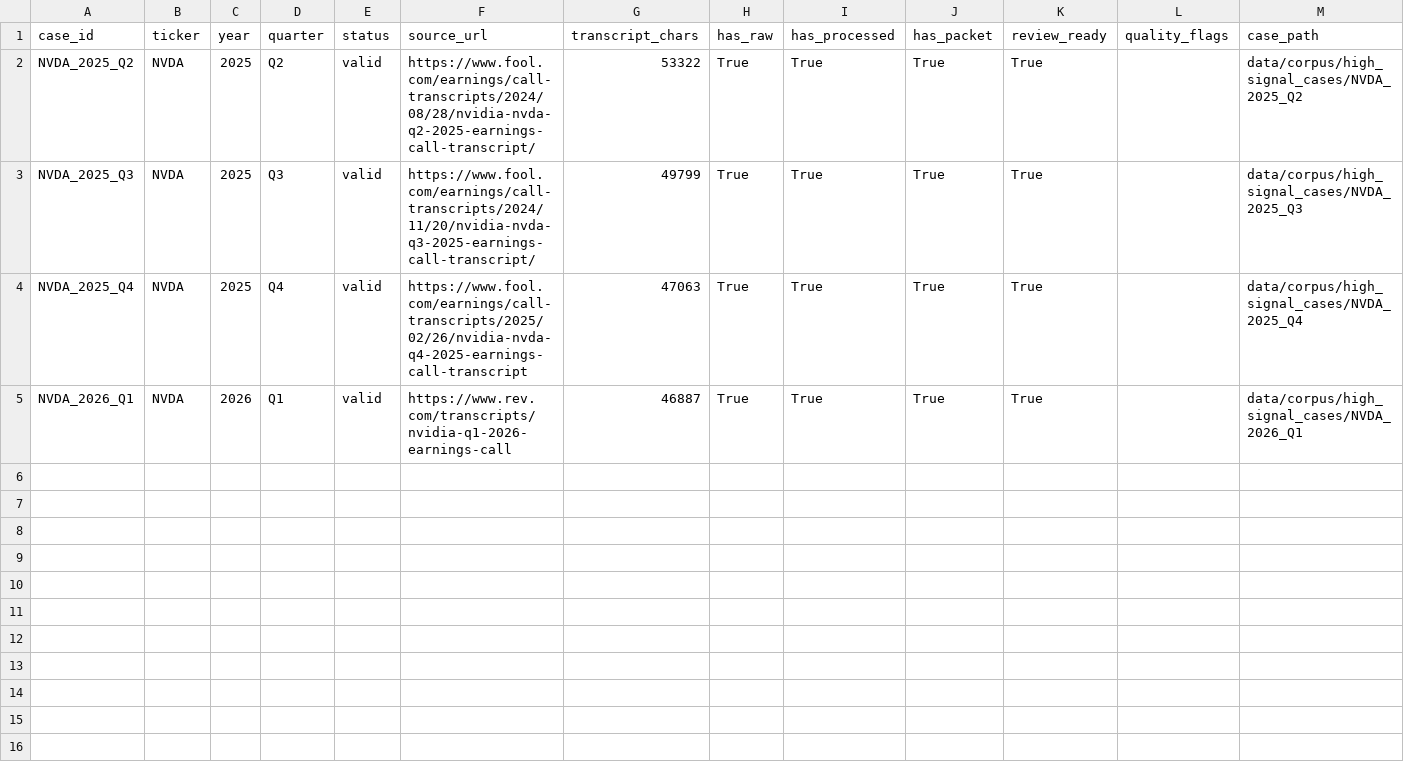
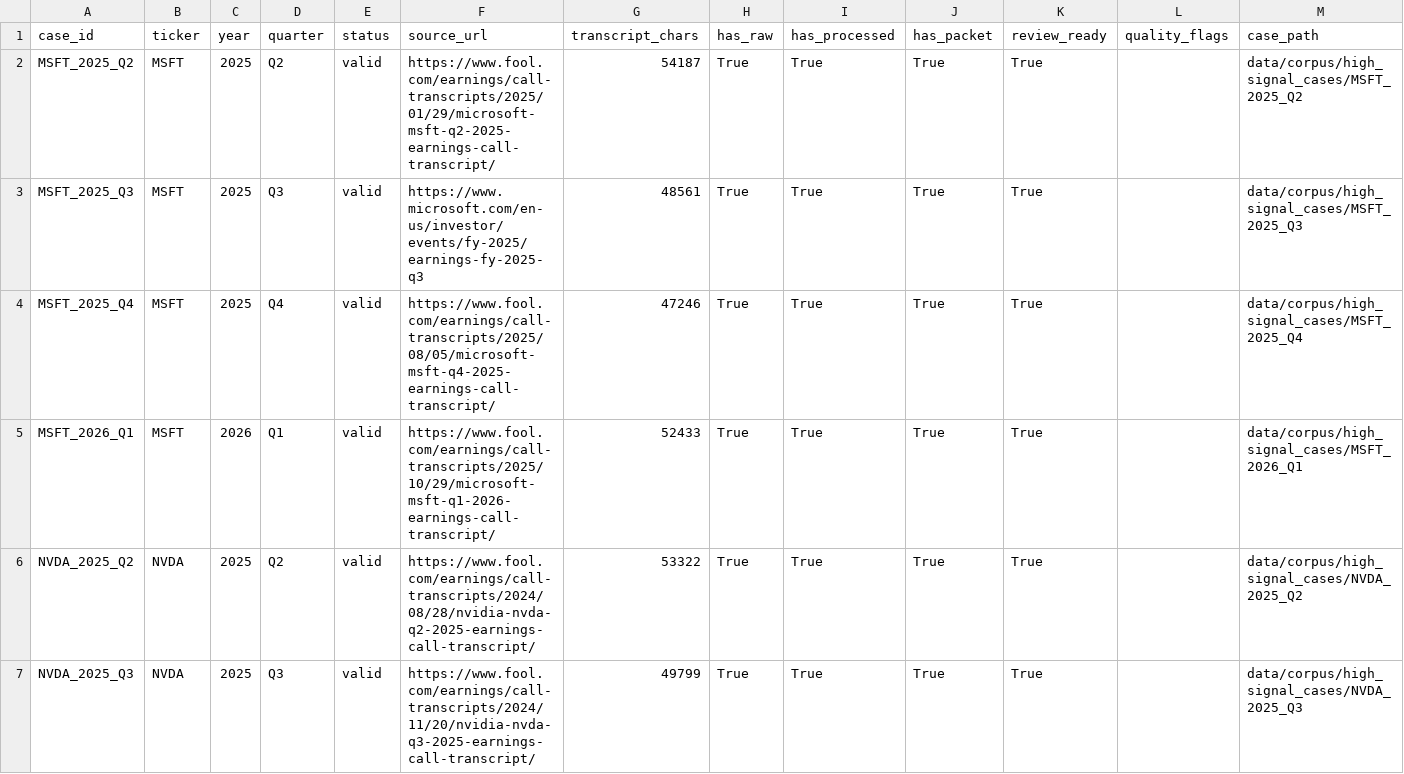
Before and after one commit to keithtgrehan/earnings-call-signal-engine, a CSV file: data/corpus/corpus_manifest.csv, drawn as a sheet; only a part is shown; the shorter side is filled out with more unchanged rows.

Commit message:
Add Microsoft manual intake metadata

```diff
--- a/data/corpus/corpus_manifest.csv
+++ b/data/corpus/corpus_manifest.csv
@@ -1,2 +1,6 @@
 case_id,ticker,year,quarter,status,source_url,transcript_chars,has_raw,has_processed,has_packet,review_ready,quality_flags,case_path
+MSFT_2025_Q2,MSFT,2025,Q2,valid,https://www.fool.com/earnings/call-transcripts/2025/01/29/microsoft-msft-q2-2025-earnings-call-transcript/,54187,True,True,True,True,,data/corpus/high_signal_cases/MSFT_2025_Q2
+MSFT_2025_Q3,MSFT,2025,Q3,valid,https://www.microsoft.com/en-us/investor/events/fy-2025/earnings-fy-2025-q3,48561,True,True,True,True,,data/corpus/high_signal_cases/MSFT_2025_Q3
+MSFT_2025_Q4,MSFT,2025,Q4,valid,https://www.fool.com/earnings/call-transcripts/2025/08/05/microsoft-msft-q4-2025-earnings-call-transcript/,47246,True,True,True,True,,data/corpus/high_signal_cases/MSFT_2025_Q4
+MSFT_2026_Q1,MSFT,2026,Q1,valid,https://www.fool.com/earnings/call-transcripts/2025/10/29/microsoft-msft-q1-2026-earnings-call-transcript/,52433,True,True,True,True,,data/corpus/high_signal_cases/MSFT_2026_Q1
 NVDA_2025_Q2,NVDA,2025,Q2,valid,https://www.fool.com/earnings/call-transcripts/2024/08/28/nvidia-nvda-q2-2025-earnings-call-transcript/,53322,True,True,True,True,,data/corpus/high_signal_cases/NVDA_2025_Q2
```
Also changed, not shown: data/corpus/high_signal_cases/high_signal_manifest.csv, data/corpus/manual_source_template.csv, 15 other files.
